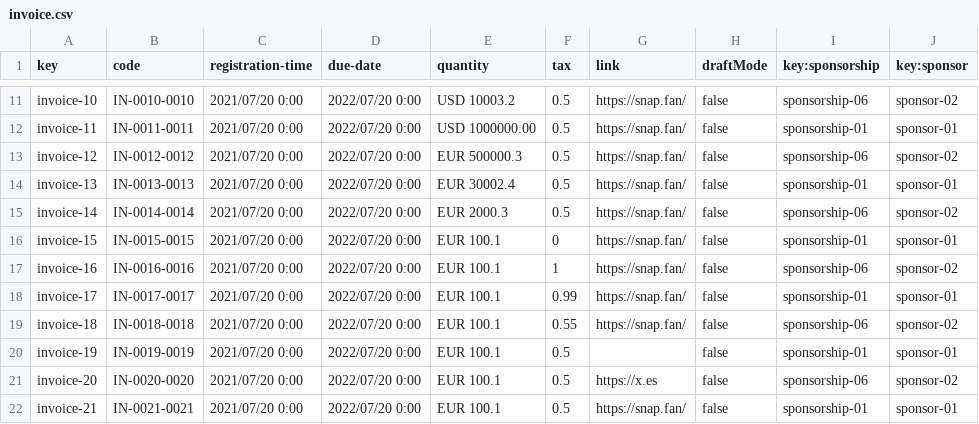
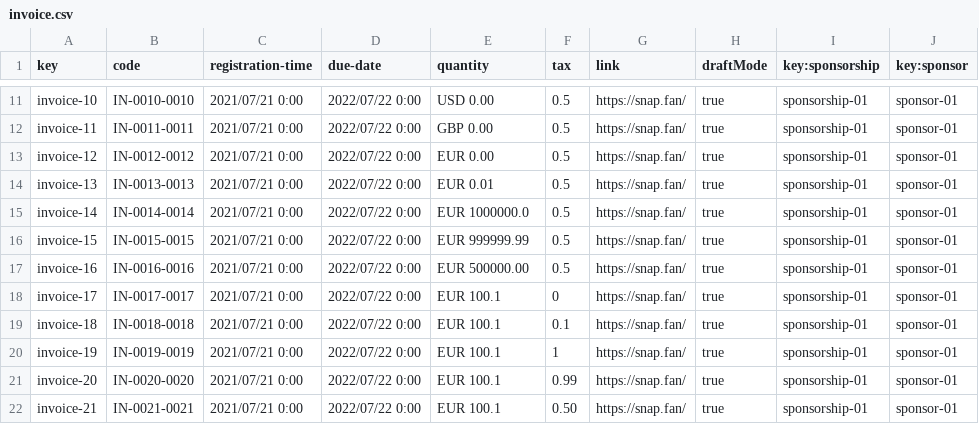
Before and after one commit to DP2-c1-028/Acme-SF-D01, a CSV file: src/main/webapp/WEB-INF/resources/sample-data/invoice.csv, drawn as a sheet; only a part is shown, gaps mark what is left out; the diff covers the shown part only; the diff names each change by its address in the sheet, - before the commit and + after, or states it on an @@ line.

```diff
--- a/src/main/webapp/WEB-INF/resources/sample-data/invoice.csv
+++ b/src/main/webapp/WEB-INF/resources/sample-data/invoice.csv
-C11:C22 (registration-time): 2021/07/20 0:00
+C11:C22 (registration-time): 2021/07/21 0:00
-D11:D22 (due-date): 2022/07/20 0:00
+D11:D22 (due-date): 2022/07/22 0:00
-E11 (quantity): USD 10003.2
+E11 (quantity): USD 0.00
-H11:H22 (draftMode): false
+H11:H22 (draftMode): true
-I11 (key:sponsorship): sponsorship-06
+I11 (key:sponsorship): sponsorship-01
-J11 (key:sponsor): sponsor-02
+J11 (key:sponsor): sponsor-01
-E12 (quantity): USD 1000000.00
+E12 (quantity): GBP 0.00
-E13 (quantity): EUR 500000.3
+E13 (quantity): EUR 0.00
-I13 (key:sponsorship): sponsorship-06
+I13 (key:sponsorship): sponsorship-01
-J13 (key:sponsor): sponsor-02
+J13 (key:sponsor): sponsor-01
-E14 (quantity): EUR 30002.4
+E14 (quantity): EUR 0.01
-E15 (quantity): EUR 2000.3
+E15 (quantity): EUR 1000000.0
-I15 (key:sponsorship): sponsorship-06
+I15 (key:sponsorship): sponsorship-01
-J15 (key:sponsor): sponsor-02
+J15 (key:sponsor): sponsor-01
-E16 (quantity): EUR 100.1
+E16 (quantity): EUR 999999.99
-F16 (tax): 0
+F16 (tax): 0.5
-E17 (quantity): EUR 100.1
+E17 (quantity): EUR 500000.00
-F17 (tax): 1
+F17 (tax): 0.5
-I17 (key:sponsorship): sponsorship-06
+I17 (key:sponsorship): sponsorship-01
-J17 (key:sponsor): sponsor-02
+J17 (key:sponsor): sponsor-01
-F18 (tax): 0.99
+F18 (tax): 0
-F19 (tax): 0.55
+F19 (tax): 0.1
-I19 (key:sponsorship): sponsorship-06
+I19 (key:sponsorship): sponsorship-01
-J19 (key:sponsor): sponsor-02
+J19 (key:sponsor): sponsor-01
-F20 (tax): 0.5
+F20 (tax): 1
-G20 (link): (empty)
+G20 (link): https://snap.fan/
-F21 (tax): 0.5
+F21 (tax): 0.99
-G21 (link): https://x.es
+G21 (link): https://snap.fan/
-I21 (key:sponsorship): sponsorship-06
+I21 (key:sponsorship): sponsorship-01
-J21 (key:sponsor): sponsor-02
+J21 (key:sponsor): sponsor-01
-F22 (tax): 0.5
+F22 (tax): 0.50
```
Also changed, not shown: 3 added rows and 85 edited cells elsewhere in this file, src/main/webapp/WEB-INF/resources/sample-data/sponsorship.csv, 14 other files.
